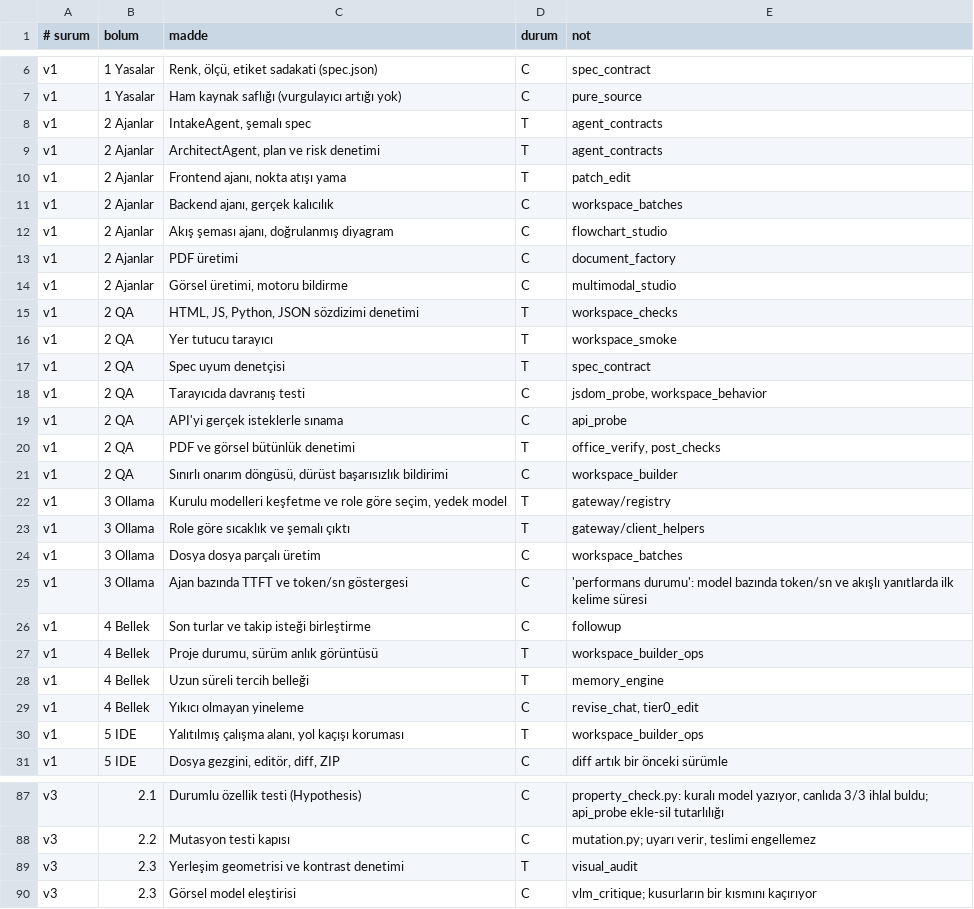
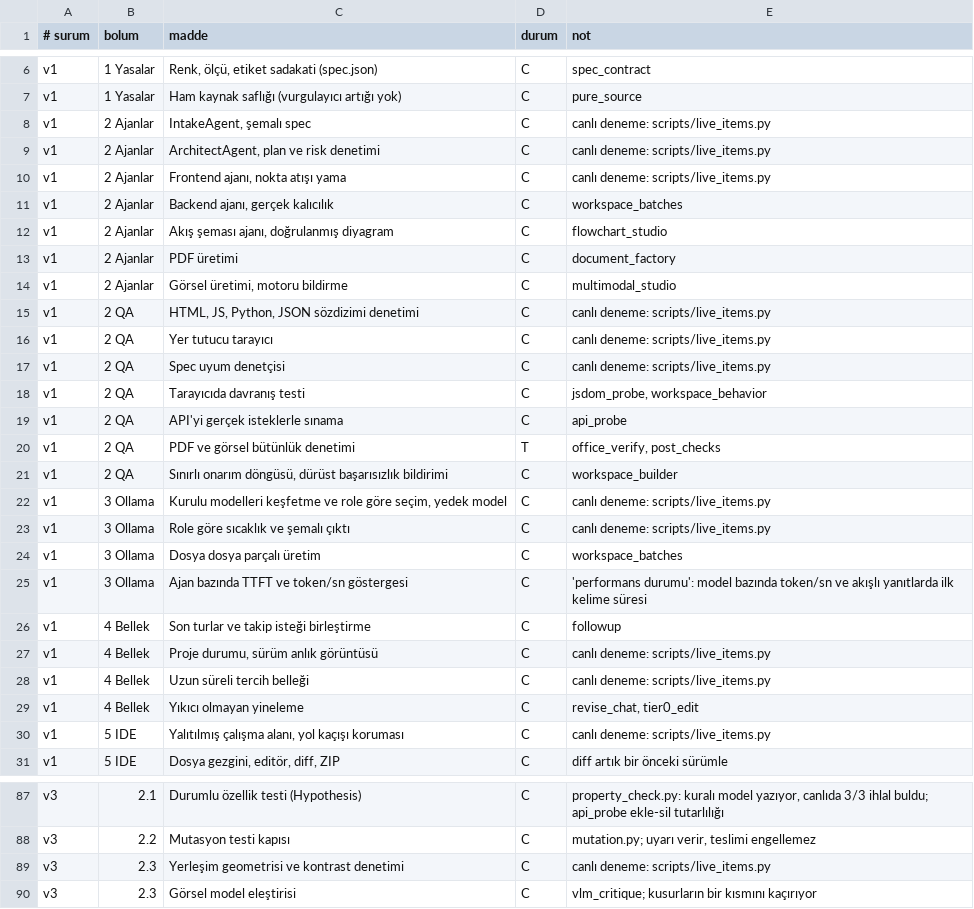
Before and after one commit to bostnishak/distributed-ai-dev-platform, a TSV file: scripts/spec_matrix.tsv, drawn as a sheet; only a part is shown, gaps mark what is left out; the diff covers the shown part only.

```diff
--- a/scripts/spec_matrix.tsv
+++ b/scripts/spec_matrix.tsv
@@ -7,5 +7,5 @@ v1	1 Yasalar	Renk, ölçü, etiket sadakati (spec.json)	C	spec_contract
 v1	1 Yasalar	Ham kaynak saflığı (vurgulayıcı artığı yok)	C	pure_source
-v1	2 Ajanlar	IntakeAgent, şemalı spec	T	agent_contracts
-v1	2 Ajanlar	ArchitectAgent, plan ve risk denetimi	T	agent_contracts
-v1	2 Ajanlar	Frontend ajanı, nokta atışı yama	T	patch_edit
+v1	2 Ajanlar	IntakeAgent, şemalı spec	C	canlı deneme: scripts/live_items.py
+v1	2 Ajanlar	ArchitectAgent, plan ve risk denetimi	C	canlı deneme: scripts/live_items.py
+v1	2 Ajanlar	Frontend ajanı, nokta atışı yama	C	canlı deneme: scripts/live_items.py
 v1	2 Ajanlar	Backend ajanı, gerçek kalıcılık	C	workspace_batches
@@ -14,5 +14,5 @@ v1	2 Ajanlar	PDF üretimi	C	document_factory
 v1	2 Ajanlar	Görsel üretimi, motoru bildirme	C	multimodal_studio
-v1	2 QA	HTML, JS, Python, JSON sözdizimi denetimi	T	workspace_checks
-v1	2 QA	Yer tutucu tarayıcı	T	workspace_smoke
-v1	2 QA	Spec uyum denetçisi	T	spec_contract
+v1	2 QA	HTML, JS, Python, JSON sözdizimi denetimi	C	canlı deneme: scripts/live_items.py
+v1	2 QA	Yer tutucu tarayıcı	C	canlı deneme: scripts/live_items.py
+v1	2 QA	Spec uyum denetçisi	C	canlı deneme: scripts/live_items.py
 v1	2 QA	Tarayıcıda davranış testi	C	jsdom_probe, workspace_behavior
@@ -21,4 +21,4 @@ v1	2 QA	PDF ve görsel bütünlük denetimi	T	office_verify, post_checks
 v1	2 QA	Sınırlı onarım döngüsü, dürüst başarısızlık bildirimi	C	workspace_builder
-v1	3 Ollama	Kurulu modelleri keşfetme ve role göre seçim, yedek model	T	gateway/registry
-v1	3 Ollama	Role göre sıcaklık ve şemalı çıktı	T	gateway/client_helpers
+v1	3 Ollama	Kurulu modelleri keşfetme ve role göre seçim, yedek model	C	canlı deneme: scripts/live_items.py
+v1	3 Ollama	Role göre sıcaklık ve şemalı çıktı	C	canlı deneme: scripts/live_items.py
 v1	3 Ollama	Dosya dosya parçalı üretim	C	workspace_batches
@@ -26,6 +26,6 @@ v1	3 Ollama	Ajan bazında TTFT ve token/sn göstergesi	C	'performans durumu': mo
 v1	4 Bellek	Son turlar ve takip isteği birleştirme	C	followup
-v1	4 Bellek	Proje durumu, sürüm anlık görüntüsü	T	workspace_builder_ops
-v1	4 Bellek	Uzun süreli tercih belleği	T	memory_engine
+v1	4 Bellek	Proje durumu, sürüm anlık görüntüsü	C	canlı deneme: scripts/live_items.py
+v1	4 Bellek	Uzun süreli tercih belleği	C	canlı deneme: scripts/live_items.py
 v1	4 Bellek	Yıkıcı olmayan yineleme	C	revise_chat, tier0_edit
-v1	5 IDE	Yalıtılmış çalışma alanı, yol kaçışı koruması	T	workspace_builder_ops
+v1	5 IDE	Yalıtılmış çalışma alanı, yol kaçışı koruması	C	canlı deneme: scripts/live_items.py
 v1	5 IDE	Dosya gezgini, editör, diff, ZIP	C	diff artık bir önceki sürümle
@@ -88,3 +88,3 @@ v3	2.1	Durumlu özellik testi (Hypothesis)	C	property_check.py: kuralı model ya
 v3	2.2	Mutasyon testi kapısı	C	mutation.py; uyarı verir, teslimi engellemez
-v3	2.3	Yerleşim geometrisi ve kontrast denetimi	T	visual_audit
+v3	2.3	Yerleşim geometrisi ve kontrast denetimi	C	canlı deneme: scripts/live_items.py
 v3	2.3	Görsel model eleştirisi	C	vlm_critique; kusurların bir kısmını kaçırıyor
```
Also changed, not shown: 72 edited cells elsewhere in this file, 1 other file.
